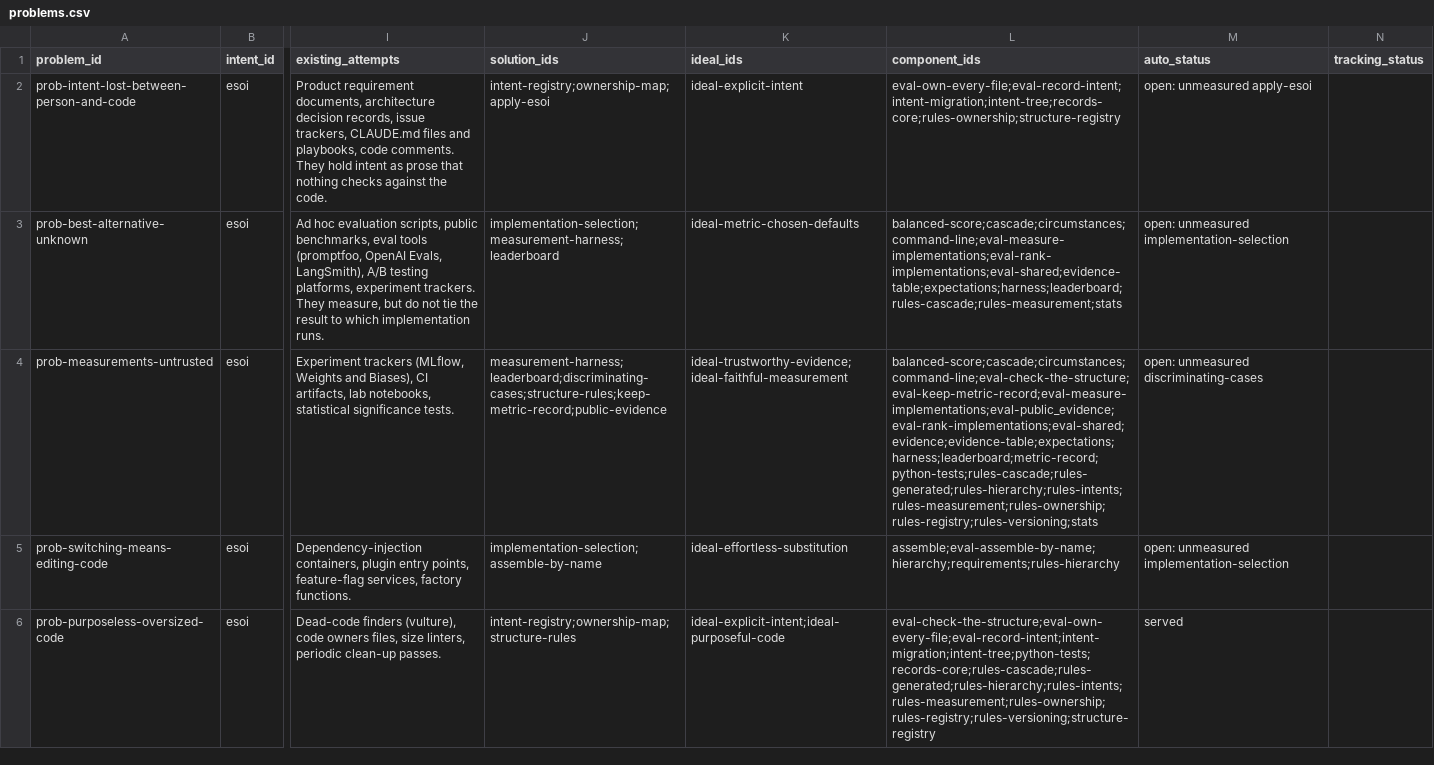
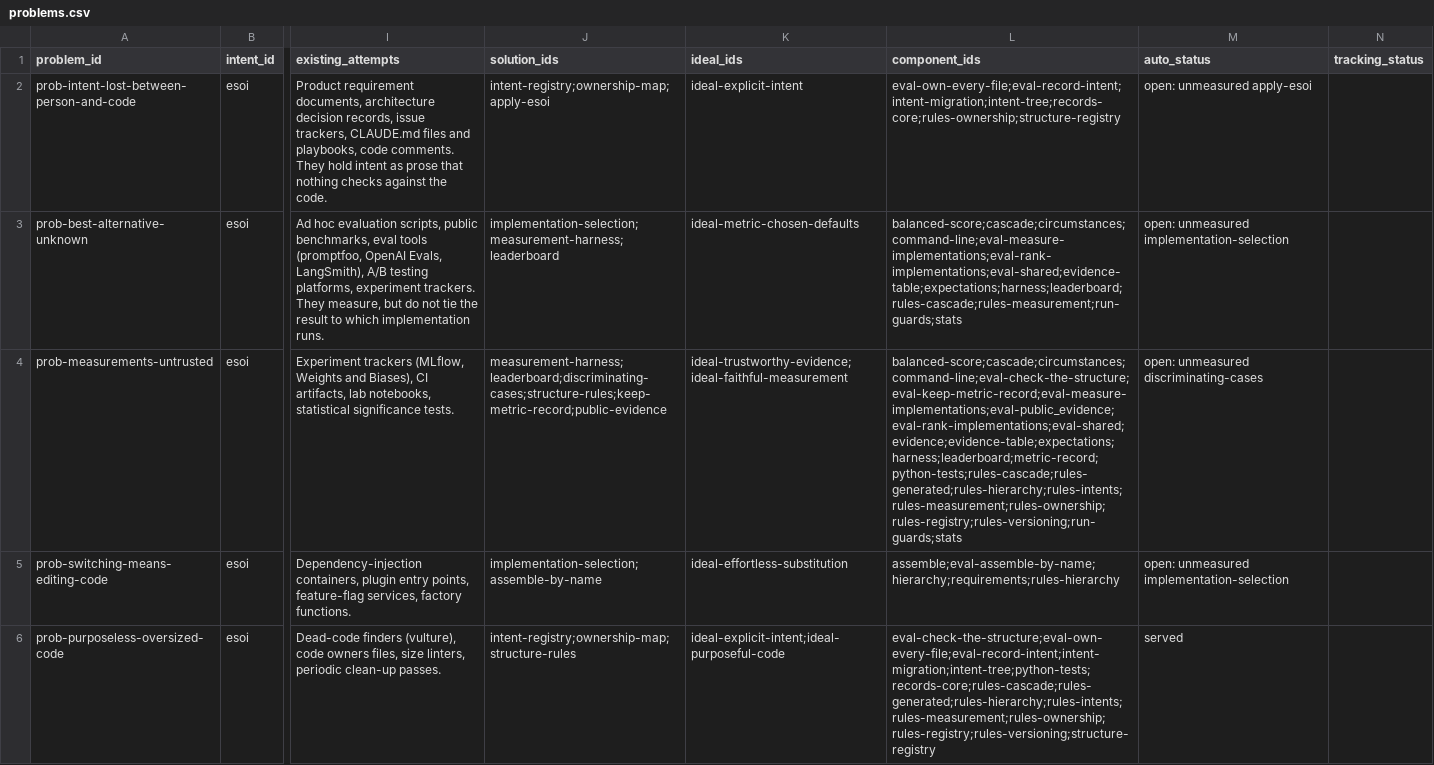
Before and after one commit to JoshuaMathias/evolvable-structure, a CSV file: esoi/tracker/problems.csv, drawn as a sheet; only a part is shown, gaps mark what is left out; the diff covers the shown part only; the diff names each change by its address in the sheet, - before the commit and + after, or states it on an @@ line.

```diff
--- a/esoi/tracker/problems.csv
+++ b/esoi/tracker/problems.csv
-L3 (component_ids): balanced-score;cascade;circumstances;command-line;eval-measure-implementations;eval-rank-implementations;eval-shared;evidence-table;expectations;harness;leaderboard;rules-cascade;rules-measurement;stats
+L3 (component_ids): balanced-score;cascade;circumstances;command-line;eval-measure-implementations;eval-rank-implementations;eval-shared;evidence-table;expectations;harness;leaderboard;rules-cascade;rules-measurement;run-guards;stats
-L4 (component_ids): balanced-score;cascade;circumstances;command-line;eval-check-the-structure;eval-keep-metric-record;eval-measure-implementations;eval-public_evidence;eval-rank-implementations;eval-shared;evidence;evidence-table;expectations;harness;leaderboard;metric-record;python-tests;rules-cascade;rules-generated;rules-hierarchy;rules-intents;rules-measurement;rules-ownership;rules-registry;rules-versioning;stats
+L4 (component_ids): balanced-score;cascade;circumstances;command-line;eval-check-the-structure;eval-keep-metric-record;eval-measure-implementations;eval-public_evidence;eval-rank-implementations;eval-shared;evidence;evidence-table;expectations;harness;leaderboard;metric-record;python-tests;rules-cascade;rules-generated;rules-hierarchy;rules-intents;rules-measurement;rules-ownership;rules-registry;rules-versioning;run-guards;stats
```
Also changed, not shown: 3 edited cells elsewhere in this file, esoi/tracker/solutions.csv, implementations/python/evaluation/components/per_case.csv, 1 other file.
